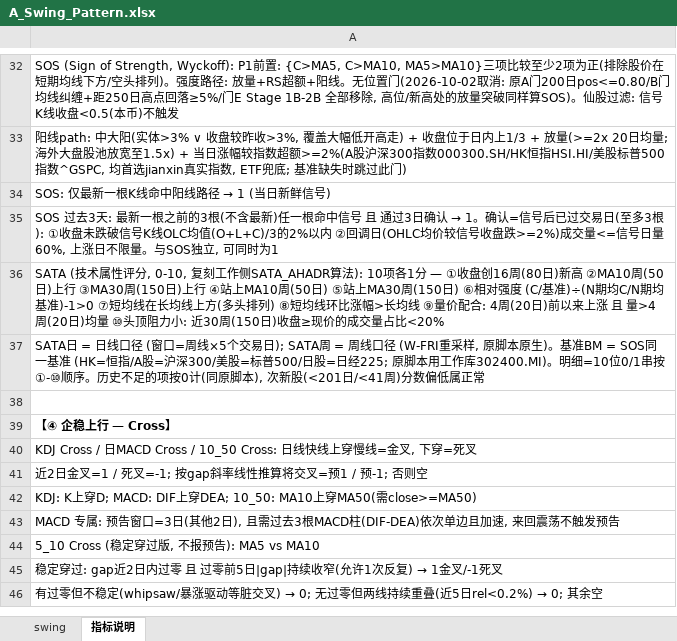
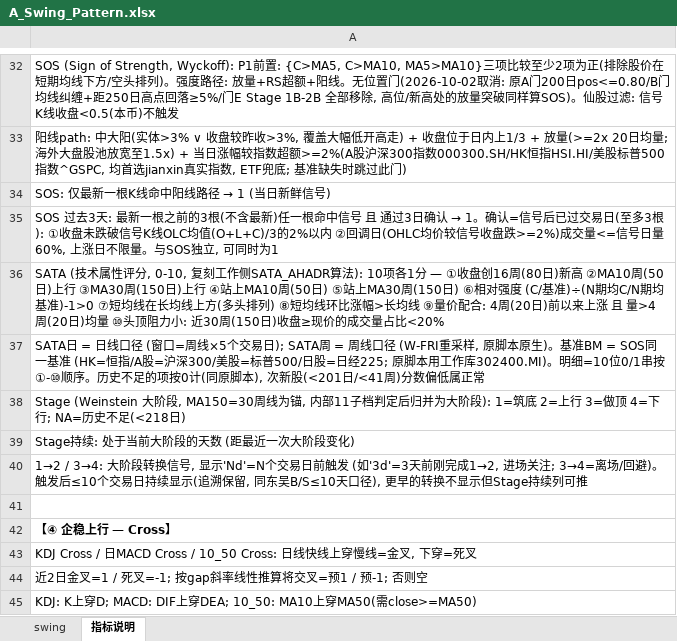
Before and after one commit to jibom/swing-pattern, an Excel workbook: A_Swing_Pattern.xlsx, sheet 指标说明, drawn as a sheet; only a part is shown, gaps mark what is left out; the shorter side is filled out with more unchanged rows; values as stored, in another font and other column widths than the file's, no borders; the diff names each change by its address in the sheet, - before the commit and + after, or states it on an @@ line.

```diff
--- a/A_Swing_Pattern.xlsx (sheet 指标说明)
+++ b/A_Swing_Pattern.xlsx (sheet 指标说明)
+row 38: Stage (Weinstein 大阶段, MA150=30周线为锚, 内部11子档判定后归并为大阶段): 1=筑底 2=上行 3=做顶 4=下行; NA=历史不足(<218日)
+row 39: Stage持续: 处于当前大阶段的天数 (距最近一次大阶段变化)
+row 40: 1→2 / 3→4: 大阶段转换信号, 显示'Nd'=N个交易日前触发 (如'3d'=3天前刚完成1→2, 进场关注; 3→4=离场/回避)。触发后≤10个交易日持续显示(追溯保留, 同东吴B/S≤10天口径), 更早的转换不显示但Stage持续列可推
```
Also changed, not shown: sheet swing, ETF_Swing_Pattern.xlsx, HK_Swing_Pattern.xlsx, 1 other file.
